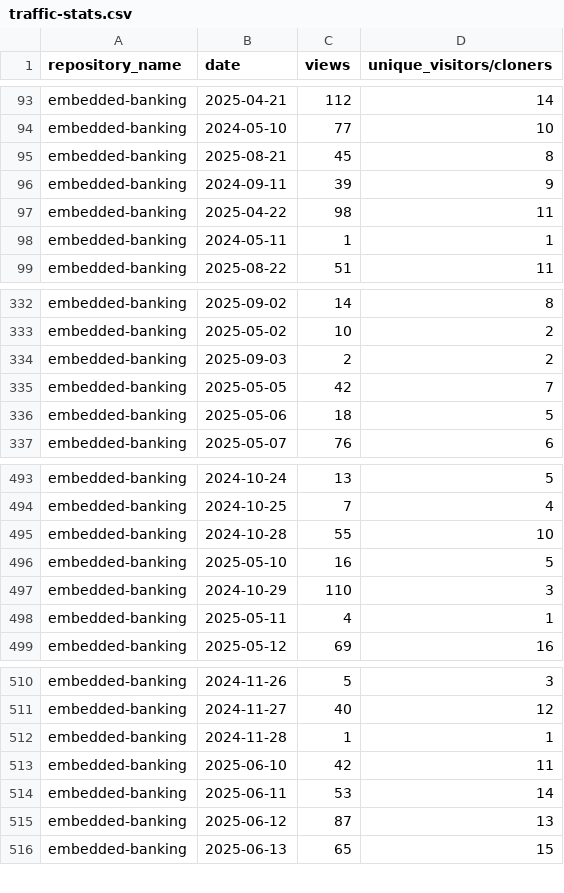
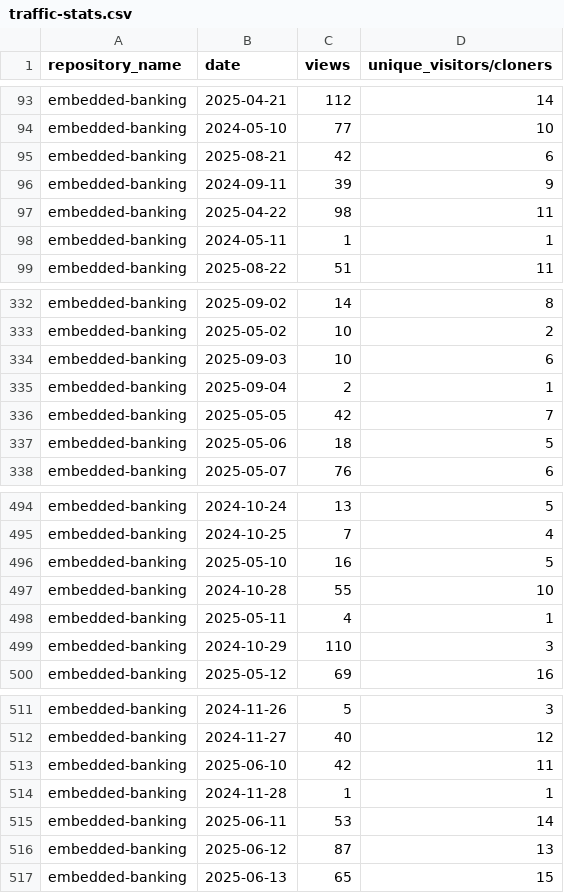
Before and after one commit to jpmorgan-payments/embedded-finance, a CSV file: metrics/traffic-stats.csv, drawn as a sheet; only a part is shown, gaps mark what is left out; the diff covers the shown part only.

```diff
--- a/metrics/traffic-stats.csv
+++ b/metrics/traffic-stats.csv
@@ -94,3 +94,3 @@ embedded-banking,2025-04-21,112,14
 embedded-banking,2024-05-10,77,10
-embedded-banking,2025-08-21,45,8
+embedded-banking,2025-08-21,42,6
 embedded-banking,2024-09-11,39,9
@@ -333,3 +333,4 @@ embedded-banking,2025-09-02,14,8
 embedded-banking,2025-05-02,10,2
-embedded-banking,2025-09-03,2,2
+embedded-banking,2025-09-03,10,6
+embedded-banking,2025-09-04,2,1
 embedded-banking,2025-05-05,42,7
@@ -494,6 +495,6 @@ embedded-banking,2024-10-24,13,5
 embedded-banking,2024-10-25,7,4
+embedded-banking,2025-05-10,16,5
 embedded-banking,2024-10-28,55,10
-embedded-banking,2025-05-10,16,5
+embedded-banking,2025-05-11,4,1
 embedded-banking,2024-10-29,110,3
-embedded-banking,2025-05-11,4,1
 embedded-banking,2025-05-12,69,16
@@ -511,4 +512,4 @@ embedded-banking,2024-11-26,5,3
 embedded-banking,2024-11-27,40,12
+embedded-banking,2025-06-10,42,11
 embedded-banking,2024-11-28,1,1
-embedded-banking,2025-06-10,42,11
 embedded-banking,2025-06-11,53,14
```
Also changed, not shown: 70 moved rows elsewhere in this file, metrics/clone-stats-sorted.csv, metrics/clone-stats.csv, 1 other file.
